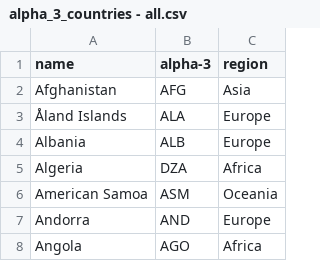
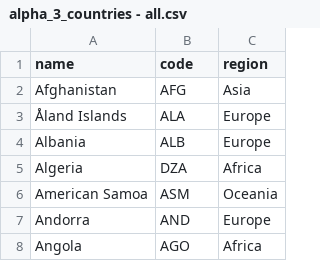
Before and after one commit to mirleneolive/country-costs, a CSV file: alpha_3_countries - all.csv, drawn as a sheet; only a part is shown.

Commit message:
Update alpha_3_countries - all.csv

```diff
--- a/alpha_3_countries - all.csv
+++ b/alpha_3_countries - all.csv
@@ -1,2 +1,2 @@
-name,alpha-3,region
+name,code,region
 Afghanistan,AFG,Asia
```
